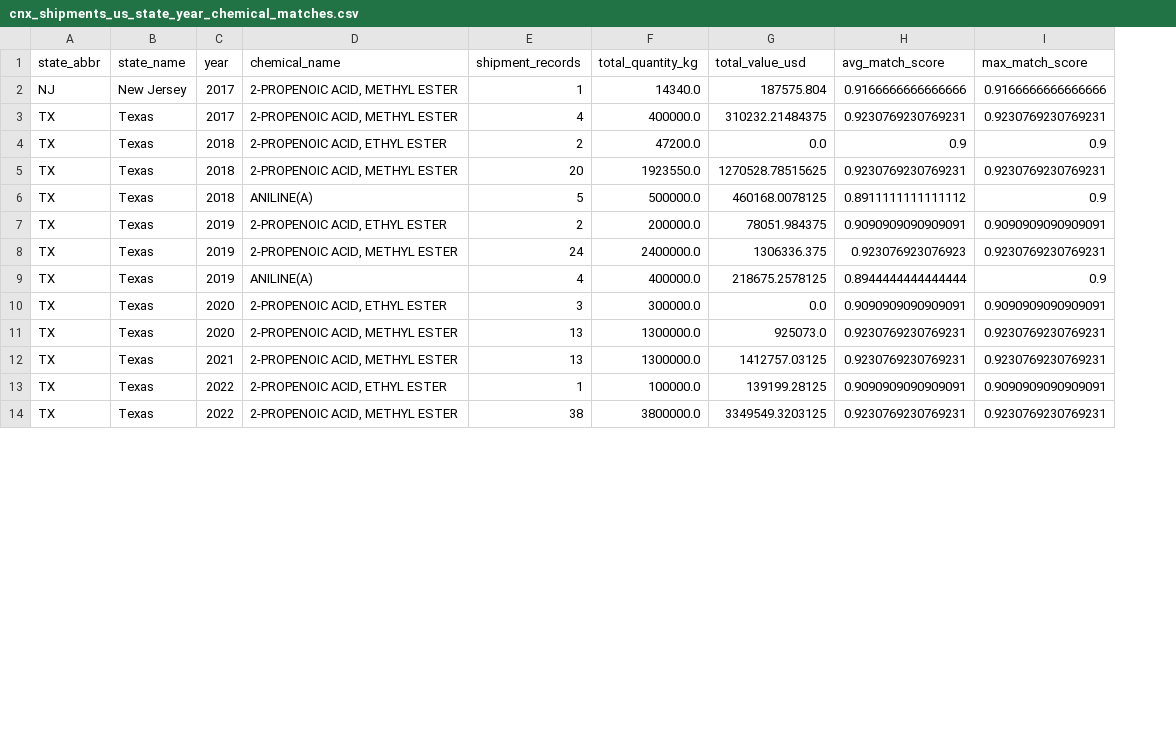
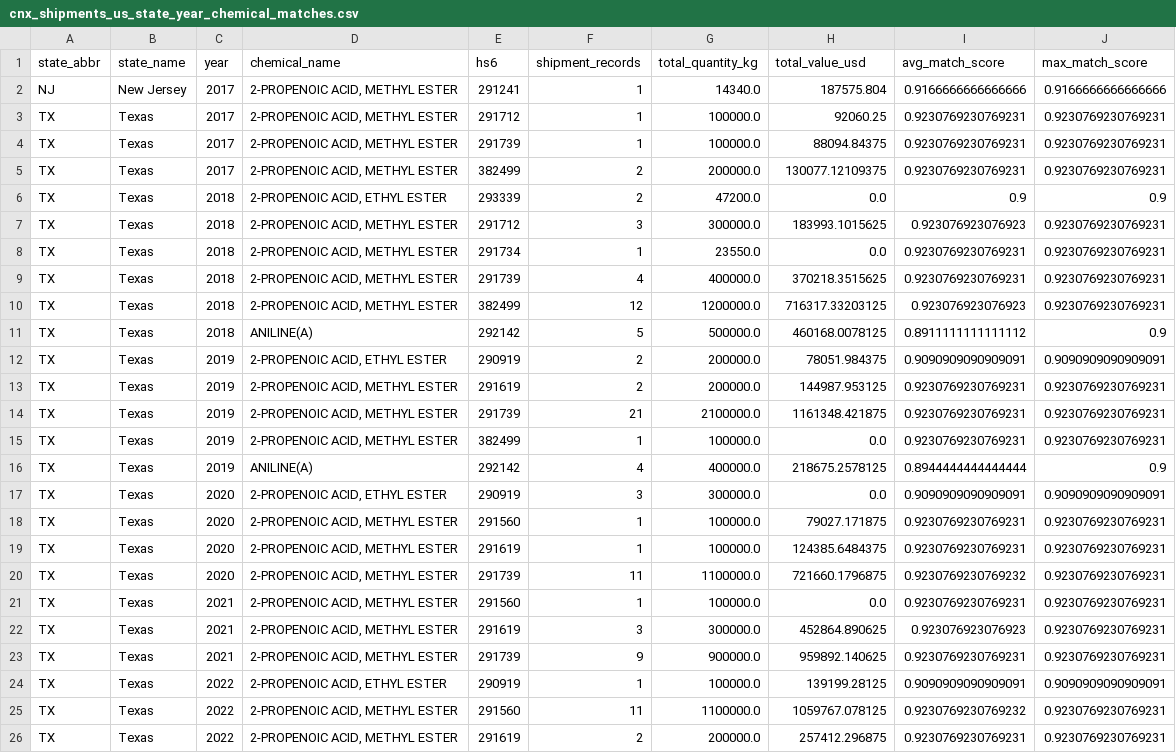
Before and after one commit to ntimbs/CNX_Mapping_Project, a CSV file: docs/cnx_shipments_us_state_year_chemical_matches.csv, drawn as a sheet; only a part is shown; addresses are those after the commit; the diff covers the shown part only; the diff names each change by its address in the sheet, - before the commit and + after, or states it on an @@ line.

Commit message:
Add HS6 filters to CNX chemical shipment dashboard

```diff
--- a/docs/cnx_shipments_us_state_year_chemical_matches.csv
+++ b/docs/cnx_shipments_us_state_year_chemical_matches.csv
+column E (hs6), rows 2-3: 291241 | 291712; row 6: 293339; row 8: 291734; rows 11-13: 292142 | 290919 | 291619; rows 16-18: 292142 | 290919 | 291560; row 21: 291560; row 24: 290919; row 26: 291619
-F3 (shipment_records): 4
+F3 (shipment_records): 1
-G3 (total_quantity_kg): 400000.0
+G3 (total_quantity_kg): 100000.0
-H3 (total_value_usd): 310232.21484375
+H3 (total_value_usd): 92060.25
+row 4: TX | Texas | 2017 | 2-PROPENOIC ACID, METHYL ESTER | 291739 | 1 | 100000.0 | 88094.84375 | 0.9230769230769231 | 0.9230769230769231
+row 5: TX | Texas | 2017 | 2-PROPENOIC ACID, METHYL ESTER | 382499 | 2 | 200000.0 | 130077.12109375 | 0.9230769230769231 | 0.9230769230769231
+row 7: TX | Texas | 2018 | 2-PROPENOIC ACID, METHYL ESTER | 291712 | 3 | 300000.0 | 183993.1015625 | 0.923076923076923 | 0.9230769230769231
-F8 (shipment_records): 20
+F8 (shipment_records): 1
-G8 (total_quantity_kg): 1923550.0
+G8 (total_quantity_kg): 23550.0
-H8 (total_value_usd): 1270528.78515625
+H8 (total_value_usd): 0.0
+row 9: TX | Texas | 2018 | 2-PROPENOIC ACID, METHYL ESTER | 291739 | 4 | 400000.0 | 370218.3515625 | 0.9230769230769231 | 0.9230769230769231
+row 10: TX | Texas | 2018 | 2-PROPENOIC ACID, METHYL ESTER | 382499 | 12 | 1200000.0 | 716317.33203125 | 0.923076923076923 | 0.9230769230769231
-F13 (shipment_records): 24
+F13 (shipment_records): 2
-G13 (total_quantity_kg): 2400000.0
+G13 (total_quantity_kg): 200000.0
-H13 (total_value_usd): 1306336.375
+H13 (total_value_usd): 144987.953125
-I13 (avg_match_score): 0.923076923076923
+I13 (avg_match_score): 0.9230769230769231
+row 14: TX | Texas | 2019 | 2-PROPENOIC ACID, METHYL ESTER | 291739 | 21 | 2100000.0 | 1161348.421875 | 0.9230769230769231 | 0.9230769230769231
+row 15: TX | Texas | 2019 | 2-PROPENOIC ACID, METHYL ESTER | 382499 | 1 | 100000.0 | 0.0 | 0.9230769230769231 | 0.9230769230769231
-F18 (shipment_records): 13
+F18 (shipment_records): 1
-G18 (total_quantity_kg): 1300000.0
+G18 (total_quantity_kg): 100000.0
-H18 (total_value_usd): 925073.0
+H18 (total_value_usd): 79027.171875
+row 19: TX | Texas | 2020 | 2-PROPENOIC ACID, METHYL ESTER | 291619 | 1 | 100000.0 | 124385.6484375 | 0.9230769230769231 | 0.9230769230769231
+row 20: TX | Texas | 2020 | 2-PROPENOIC ACID, METHYL ESTER | 291739 | 11 | 1100000.0 | 721660.1796875 | 0.9230769230769232 | 0.9230769230769231
-F21 (shipment_records): 13
+F21 (shipment_records): 1
-G21 (total_quantity_kg): 1300000.0
+G21 (total_quantity_kg): 100000.0
-H21 (total_value_usd): 1412757.03125
+H21 (total_value_usd): 0.0
+row 22: TX | Texas | 2021 | 2-PROPENOIC ACID, METHYL ESTER | 291619 | 3 | 300000.0 | 452864.890625 | 0.923076923076923 | 0.9230769230769231
+row 23: TX | Texas | 2021 | 2-PROPENOIC ACID, METHYL ESTER | 291739 | 9 | 900000.0 | 959892.140625 | 0.9230769230769231 | 0.9230769230769231
+row 25: TX | Texas | 2022 | 2-PROPENOIC ACID, METHYL ESTER | 291560 | 11 | 1100000.0 | 1059767.078125 | 0.9230769230769232 | 0.9230769230769231
-F26 (shipment_records): 38
+F26 (shipment_records): 2
-G26 (total_quantity_kg): 3800000.0
+G26 (total_quantity_kg): 200000.0
-H26 (total_value_usd): 3349549.3203125
+H26 (total_value_usd): 257412.296875
```
Also changed, not shown: 3 added rows elsewhere in this file, 3 other files.
